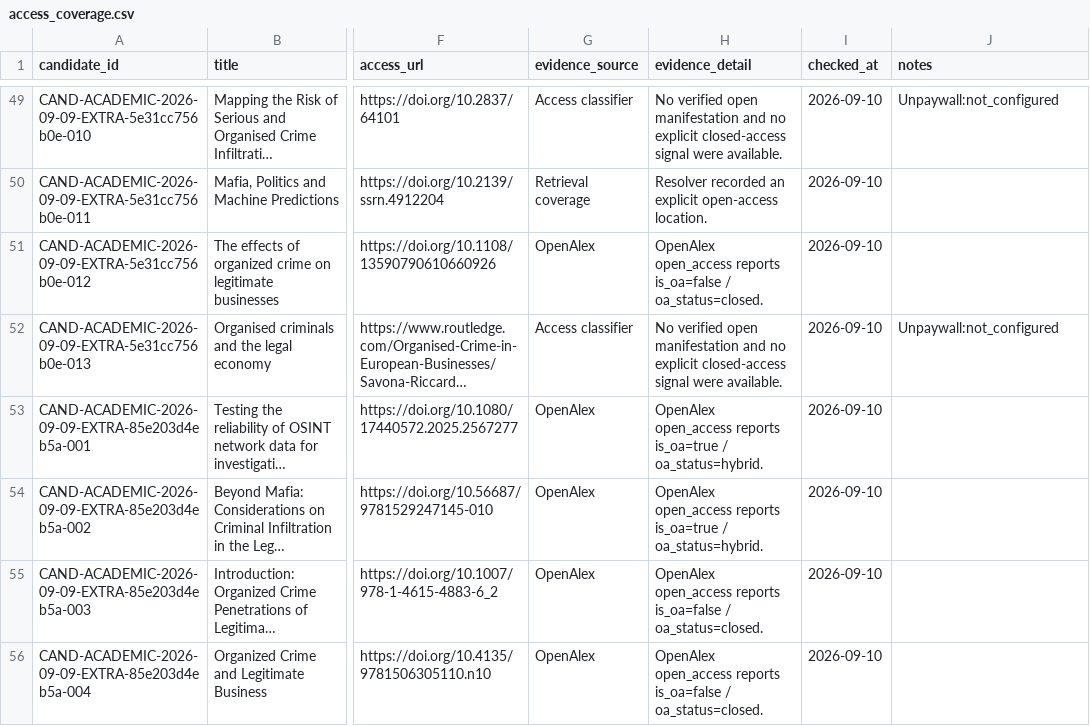
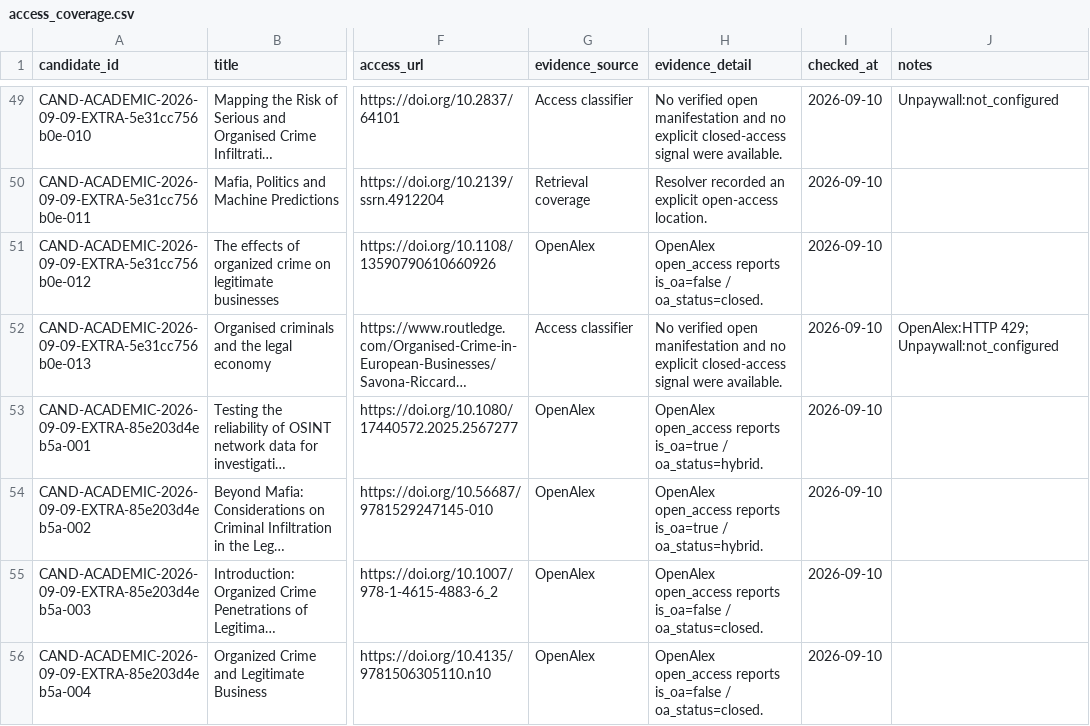
Before and after one commit to colazeta/criminal_infiltration_in_legal_economy_review, a CSV file: data/curation/access_coverage.csv, drawn as a sheet; only a part is shown, gaps mark what is left out; long unchanged cells end in …; the diff covers the shown part only; the diff names each change by its address in the sheet, - before the commit and + after, or states it on an @@ line.

```diff
--- a/data/curation/access_coverage.csv
+++ b/data/curation/access_coverage.csv
-J52 (notes): Unpaywall:not_configured
+J52 (notes): OpenAlex:HTTP 429; Unpaywall:not_configured
```
Also changed, not shown: 15 added rows and 20 edited cells elsewhere in this file, 7 other files.
